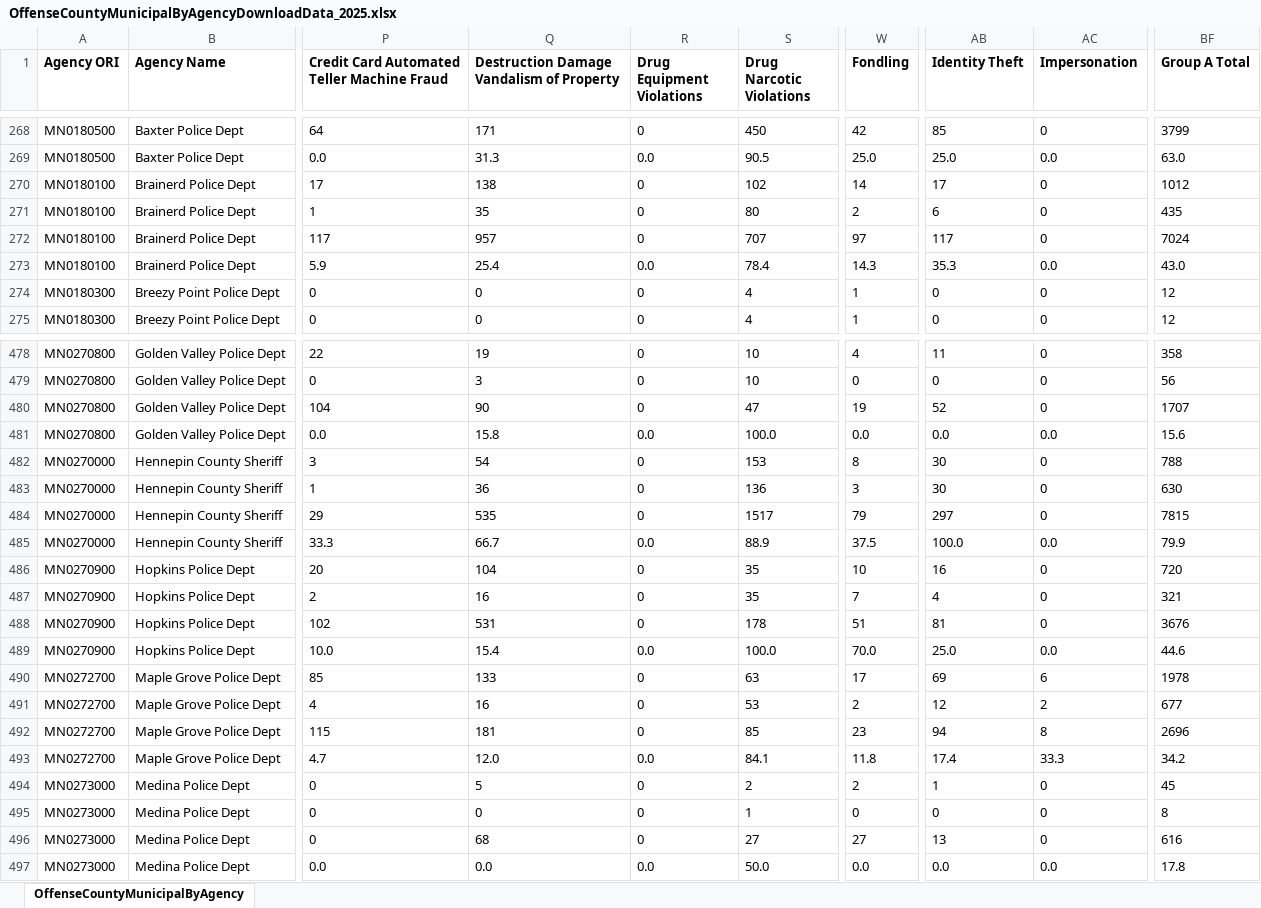
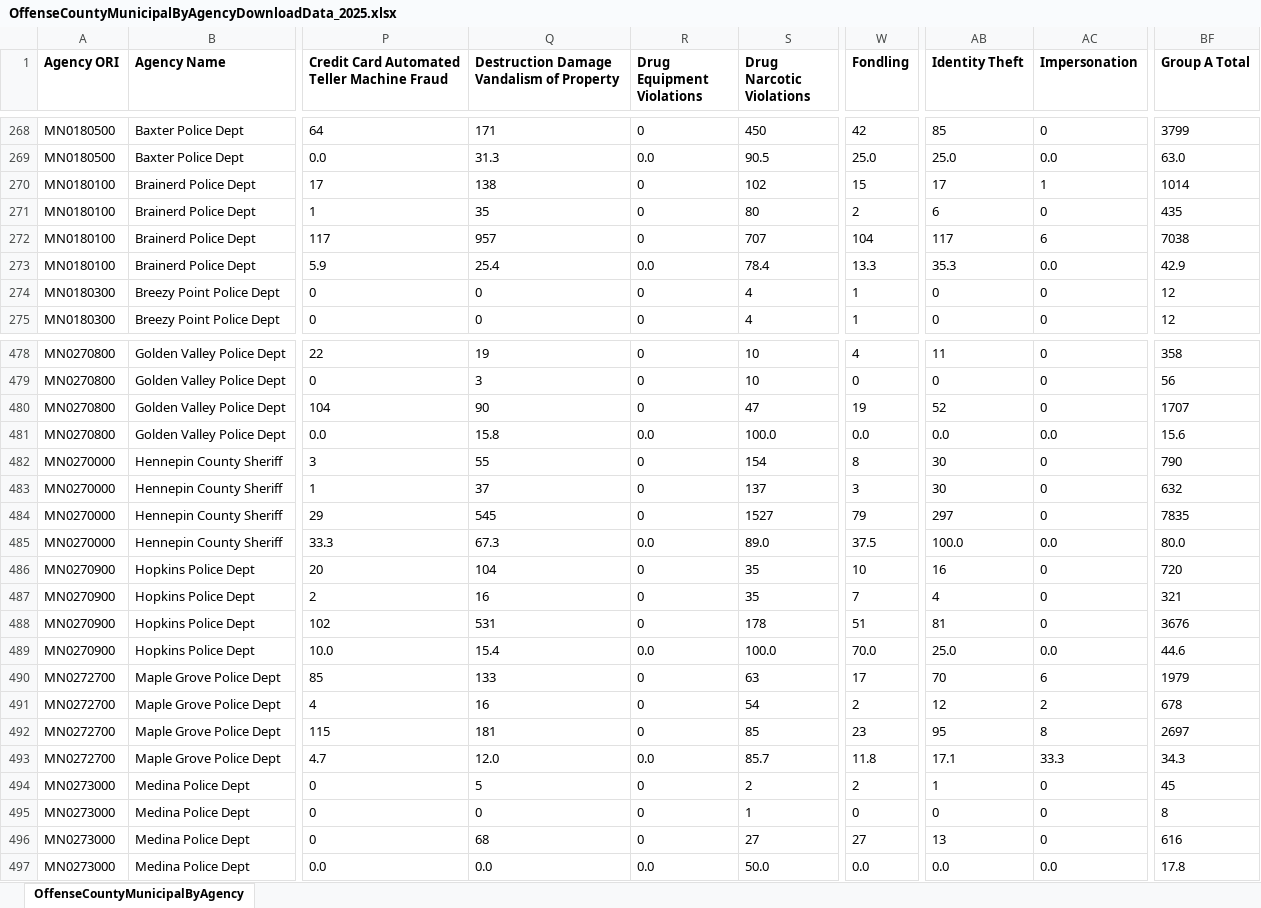
Before and after one commit to striblab/crimedash, an Excel workbook: store/nibrs/OffenseCountyMunicipalByAgencyDownloadData_2025.xlsx, sheet OffenseCountyMunicipalByAgency, drawn as a sheet; only a part is shown, gaps mark what is left out; values as stored, in another font and other column widths than the file's, no borders; the diff covers the shown part only; the diff names each change by its address in the sheet, - before the commit and + after, or states it on an @@ line.

```diff
--- a/store/nibrs/OffenseCountyMunicipalByAgencyDownloadData_2025.xlsx (sheet OffenseCountyMunicipalByAgency)
+++ b/store/nibrs/OffenseCountyMunicipalByAgencyDownloadData_2025.xlsx (sheet OffenseCountyMunicipalByAgency)
-W270 (Fondling): 14
+W270 (Fondling): 15
-AC270 (Impersonation): 0
+AC270 (Impersonation): 1
-BF270 (Group A Total): 1012
+BF270 (Group A Total): 1014
-W272 (Fondling): 97
+W272 (Fondling): 104
-AC272 (Impersonation): 0
+AC272 (Impersonation): 6
-BF272 (Group A Total): 7024
+BF272 (Group A Total): 7038
-W273 (Fondling): 14.3
+W273 (Fondling): 13.3
-BF273 (Group A Total): 43.0
+BF273 (Group A Total): 42.9
-Q482: 54
+Q482: 55
-S482 (Drug Narcotic Violations): 153
+S482 (Drug Narcotic Violations): 154
-BF482 (Group A Total): 788
+BF482 (Group A Total): 790
-Q483: 36
+Q483: 37
-S483 (Drug Narcotic Violations): 136
+S483 (Drug Narcotic Violations): 137
-BF483 (Group A Total): 630
+BF483 (Group A Total): 632
-Q484: 535
+Q484: 545
-S484 (Drug Narcotic Violations): 1517
+S484 (Drug Narcotic Violations): 1527
-BF484 (Group A Total): 7815
+BF484 (Group A Total): 7835
-Q485: 66.7
+Q485: 67.3
-S485 (Drug Narcotic Violations): 88.9
+S485 (Drug Narcotic Violations): 89.0
-BF485 (Group A Total): 79.9
+BF485 (Group A Total): 80.0
-AB490 (Identity Theft): 69
+AB490 (Identity Theft): 70
-BF490 (Group A Total): 1978
+BF490 (Group A Total): 1979
-S491 (Drug Narcotic Violations): 53
+S491 (Drug Narcotic Violations): 54
-BF491 (Group A Total): 677
+BF491 (Group A Total): 678
-AB492 (Identity Theft): 94
+AB492 (Identity Theft): 95
-BF492 (Group A Total): 2696
+BF492 (Group A Total): 2697
-S493 (Drug Narcotic Violations): 84.1
+S493 (Drug Narcotic Violations): 85.7
-AB493 (Identity Theft): 17.4
+AB493 (Identity Theft): 17.1
-BF493 (Group A Total): 34.2
+BF493 (Group A Total): 34.3
```
Also changed, not shown: 448 edited cells elsewhere in this sheet, store/nibrs/OffenseCountyMunicipalByAgencyDownloadData_2021.xlsx, store/nibrs/OffenseCountyMunicipalByAgencyDownloadData_2022.xlsx, 23 other files.
